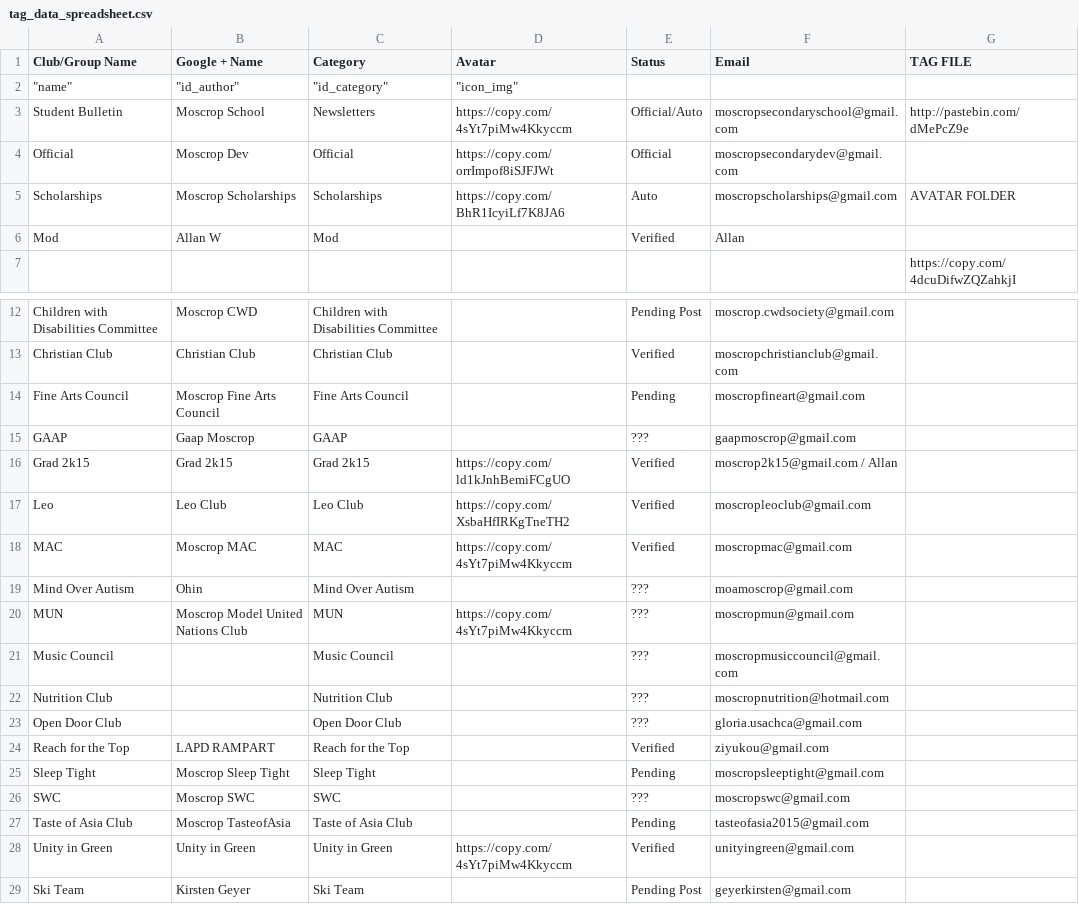
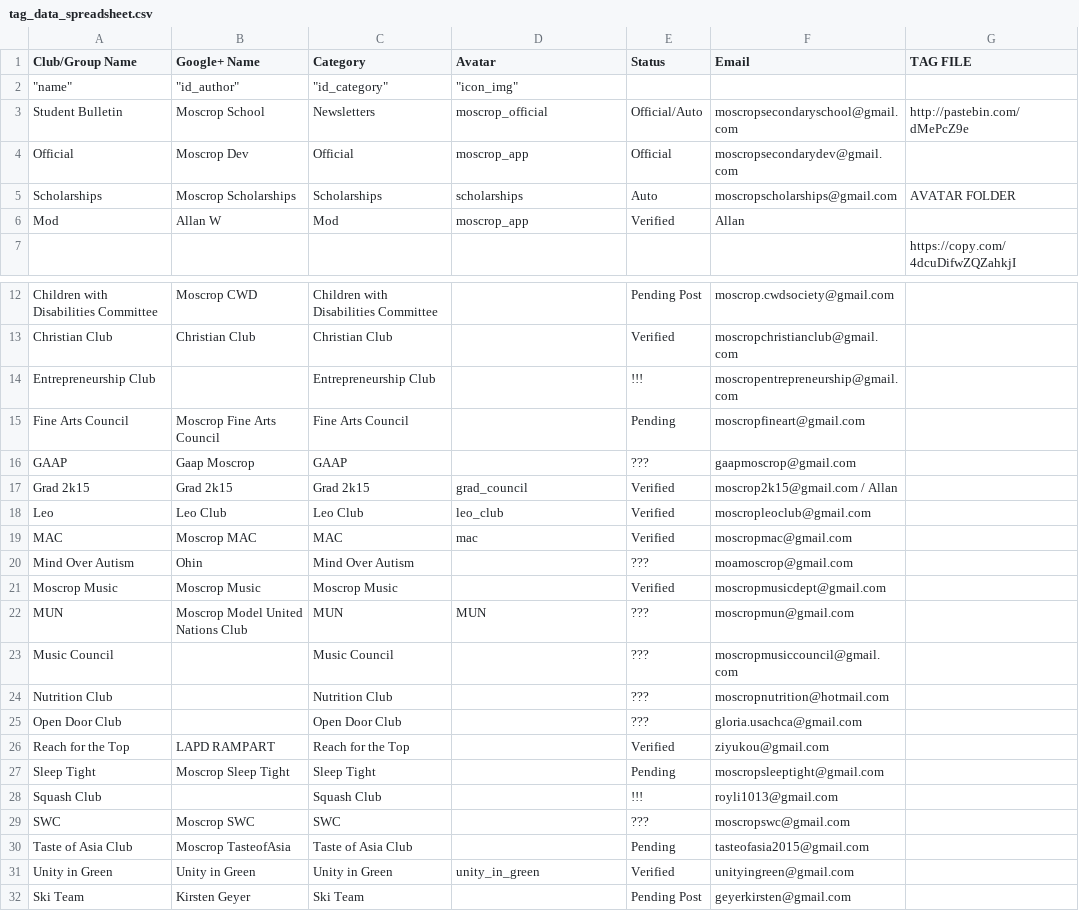
Before and after one commit to moscrop-secondary-school/moscrop-secondary-app, a CSV file: moscropOnline/tags/tag_data_spreadsheet.csv, drawn as a sheet; only a part is shown, gaps mark what is left out.

```diff
--- a/moscropOnline/tags/tag_data_spreadsheet.csv
+++ b/moscropOnline/tags/tag_data_spreadsheet.csv
@@ -1,7 +1,7 @@
-Club/Group Name,Google + Name,Category,Avatar,Status,Email,TAG FILE
+Club/Group Name,Google+ Name,Category,Avatar,Status,Email,TAG FILE
 """name""","""id_author""","""id_category""","""icon_img""",,,
-Student Bulletin,Moscrop School,Newsletters,https://copy.com/4sYt7piMw4Kkyccm,Official/Auto,moscropsecondaryschool@gmail.com,http://pastebin.com/dMePcZ9e
-Official,Moscrop Dev,Official,https://copy.com/orrImpof8iSJFJWt,Official,moscropsecondarydev@gmail.com,
-Scholarships,Moscrop Scholarships,Scholarships,https://copy.com/BhR1IcyiLf7K8JA6,Auto,moscropscholarships@gmail.com,AVATAR FOLDER
-Mod,Allan W,Mod,,Verified,Allan,
+Student Bulletin,Moscrop School,Newsletters,moscrop_official,Official/Auto,moscropsecondaryschool@gmail.com,http://pastebin.com/dMePcZ9e
+Official,Moscrop Dev,Official,moscrop_app,Official,moscropsecondarydev@gmail.com,
+Scholarships,Moscrop Scholarships,Scholarships,scholarships,Auto,moscropscholarships@gmail.com,AVATAR FOLDER
+Mod,Allan W,Mod,moscrop_app,Verified,Allan,
 ,,,,,,https://copy.com/4dcuDifwZQZahkjI
@@ -13,9 +13,11 @@ Children with Disabilities Committee,Moscrop CWD,Children with Disabilities Comm
 Christian Club,Christian Club,Christian Club,,Verified,moscropchristianclub@gmail.com,
+Entrepreneurship Club,,Entrepreneurship Club,,!!!,moscropentrepreneurship@gmail.com,
 Fine Arts Council,Moscrop Fine Arts Council,Fine Arts Council,,Pending,moscropfineart@gmail.com,
 GAAP,Gaap Moscrop,GAAP,,???,gaapmoscrop@gmail.com,
-Grad 2k15,Grad 2k15,Grad 2k15,https://copy.com/ld1kJnhBemiFCgUO,Verified,moscrop2k15@gmail.com / Allan,
-Leo,Leo Club,Leo Club,https://copy.com/XsbaHfIRKgTneTH2,Verified,moscropleoclub@gmail.com,
-MAC,Moscrop MAC,MAC,https://copy.com/4sYt7piMw4Kkyccm,Verified,moscropmac@gmail.com,
+Grad 2k15,Grad 2k15,Grad 2k15,grad_council,Verified,moscrop2k15@gmail.com / Allan,
+Leo,Leo Club,Leo Club,leo_club,Verified,moscropleoclub@gmail.com,
+MAC,Moscrop MAC,MAC,mac,Verified,moscropmac@gmail.com,
 Mind Over Autism,Ohin,Mind Over Autism,,???,moamoscrop@gmail.com,
-MUN,Moscrop Model United Nations Club,MUN,https://copy.com/4sYt7piMw4Kkyccm,???,moscropmun@gmail.com,
+Moscrop Music,Moscrop Music,Moscrop Music,,Verified,moscropmusicdept@gmail.com,
+MUN,Moscrop Model United Nations Club,MUN,MUN,???,moscropmun@gmail.com,
 Music Council,,Music Council,,???,moscropmusiccouncil@gmail.com,
@@ -25,5 +27,6 @@ Reach for the Top,LAPD RAMPART,Reach for the Top,,Verified,ziyukou@gmail.com,
 Sleep Tight,Moscrop Sleep Tight,Sleep Tight,,Pending,moscropsleeptight@gmail.com,
+Squash Club,,Squash Club,,!!!,royli1013@gmail.com,
 SWC,Moscrop SWC,SWC,,???,moscropswc@gmail.com,
 Taste of Asia Club,Moscrop TasteofAsia,Taste of Asia Club,,Pending,tasteofasia2015@gmail.com,
-Unity in Green,Unity in Green,Unity in Green,https://copy.com/4sYt7piMw4Kkyccm,Verified,unityingreen@gmail.com,
+Unity in Green,Unity in Green,Unity in Green,unity_in_green,Verified,unityingreen@gmail.com,
 Ski Team,Kirsten Geyer,Ski Team,,Pending Post,geyerkirsten@gmail.com,
```
Also changed, not shown: 4 other files.
